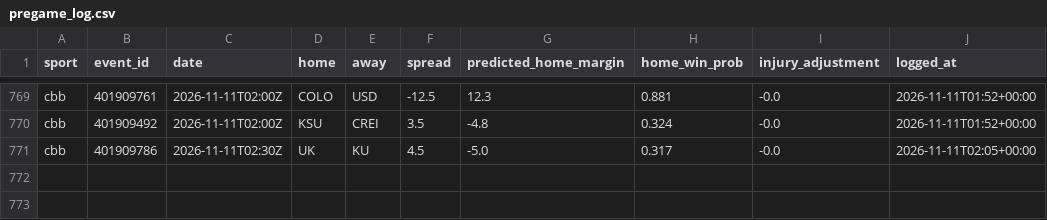
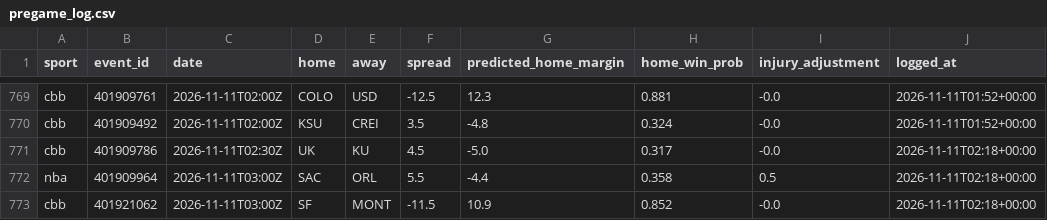
Before and after one commit to adotscotty/HandsDownAI, a CSV file: data/pregame_log.csv, drawn as a sheet; only a part is shown, gaps mark what is left out.

```diff
--- a/data/pregame_log.csv
+++ b/data/pregame_log.csv
@@ -770,2 +770,4 @@ cbb,401909761,2026-11-11T02:00Z,COLO,USD,-12.5,12.3,0.881,-0.0,2026-11-11T01:52+
 cbb,401909492,2026-11-11T02:00Z,KSU,CREI,3.5,-4.8,0.324,-0.0,2026-11-11T01:52+00:00
-cbb,401909786,2026-11-11T02:30Z,UK,KU,4.5,-5.0,0.317,-0.0,2026-11-11T02:05+00:00
+cbb,401909786,2026-11-11T02:30Z,UK,KU,4.5,-5.0,0.317,-0.0,2026-11-11T02:18+00:00
+nba,401909964,2026-11-11T03:00Z,SAC,ORL,5.5,-4.4,0.358,0.5,2026-11-11T02:18+00:00
+cbb,401921062,2026-11-11T03:00Z,SF,MONT,-11.5,10.9,0.852,-0.0,2026-11-11T02:18+00:00
```
Also changed, not shown: data/current_cbb.csv, data/first_lines.csv, 2 other files.
